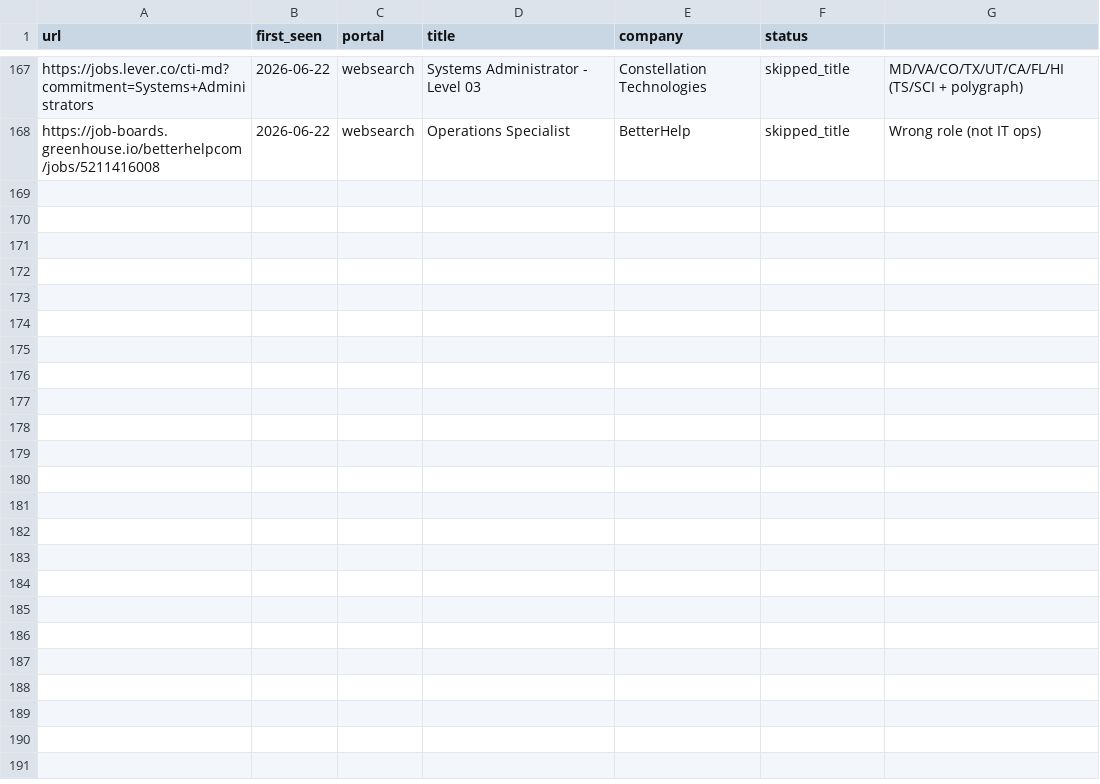
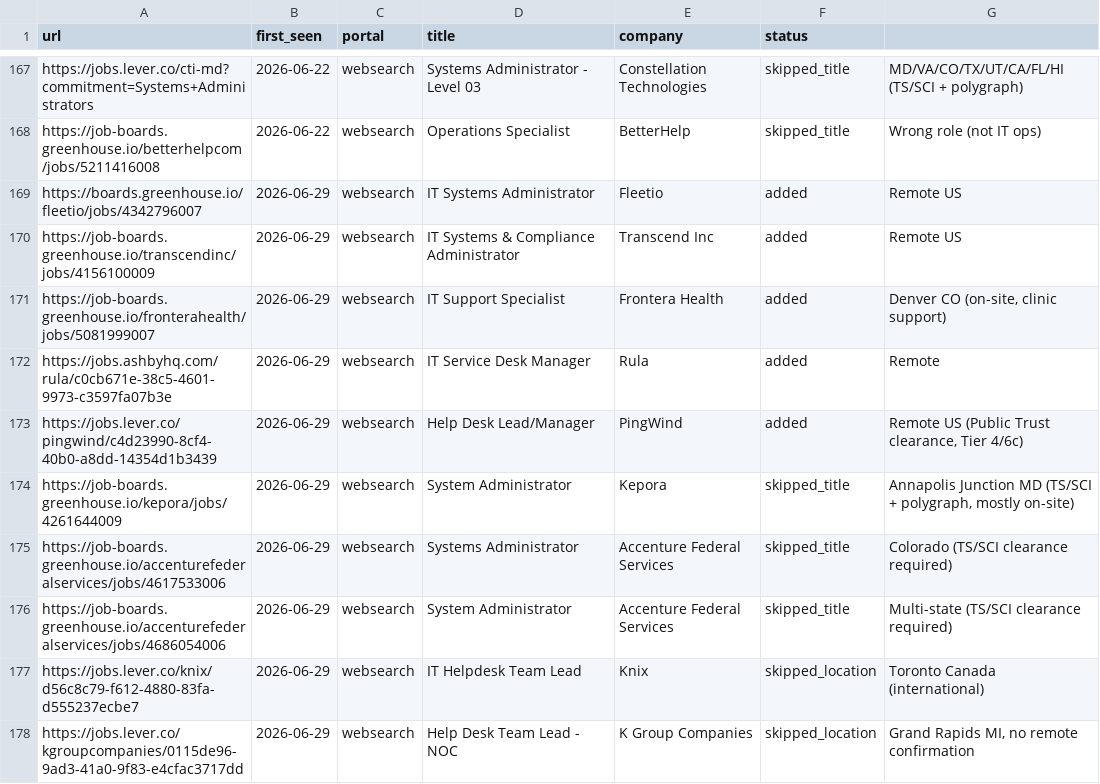
Before and after one commit to bcollins2057/career-ops, a TSV file: data/scan-history.tsv, drawn as a sheet; only a part is shown, gaps mark what is left out; the diff names each change by its address in the sheet, - before the commit and + after, or states it on an @@ line.

```diff
--- a/data/scan-history.tsv
+++ b/data/scan-history.tsv
+row 169: https://boards.greenhouse.io/fleetio/jobs/4342796007 | 2026-06-29 | websearch | IT Systems Administrator | Fleetio | added | Remote US
+row 170: https://job-boards.greenhouse.io/transcendinc/jobs/4156100009 | 2026-06-29 | websearch | IT Systems & Compliance Administrator | Transcend Inc | added | Remote US
+row 171: https://job-boards.greenhouse.io/fronterahealth/jobs/5081999007 | 2026-06-29 | websearch | IT Support Specialist | Frontera Health | added | Denver CO (on-site, clinic support)
+row 172: https://jobs.ashbyhq.com/rula/c0cb671e-38c5-4601-9973-c3597fa07b3e | 2026-06-29 | websearch | IT Service Desk Manager | Rula | added | Remote
+row 173: https://jobs.lever.co/pingwind/c4d23990-8cf4-40b0-a8dd-14354d1b3439 | 2026-06-29 | websearch | Help Desk Lead/Manager | PingWind | added | Remote US (Public Trust clearance, Tier 4/6c)
+row 174: https://job-boards.greenhouse.io/kepora/jobs/4261644009 | 2026-06-29 | websearch | System Administrator | Kepora | skipped_title | Annapolis Junction MD (TS/SCI + polygraph, mostly on-site)
+row 175: https://job-boards.greenhouse.io/accenturefederalservices/jobs/4617533006 | 2026-06-29 | websearch | Systems Administrator | Accenture Federal Services | skipped_title | Colorado (TS/SCI clearance required)
+row 176: https://job-boards.greenhouse.io/accenturefederalservices/jobs/4686054006 | 2026-06-29 | websearch | System Administrator | Accenture Federal Services | skipped_title | Multi-state (TS/SCI clearance required)
+row 177: https://jobs.lever.co/knix/d56c8c79-f612-4880-83fa-d555237ecbe7 | 2026-06-29 | websearch | IT Helpdesk Team Lead | Knix | skipped_location | Toronto Canada (international)
+row 178: https://jobs.lever.co/kgroupcompanies/0115de96-9ad3-41a0-9f83-e4cfac3717dd | 2026-06-29 | websearch | Help Desk Team Lead - NOC | K Group Companies | skipped_location | Grand Rapids MI, no remote confirmation
```
Also changed, not shown: 1 other file.
